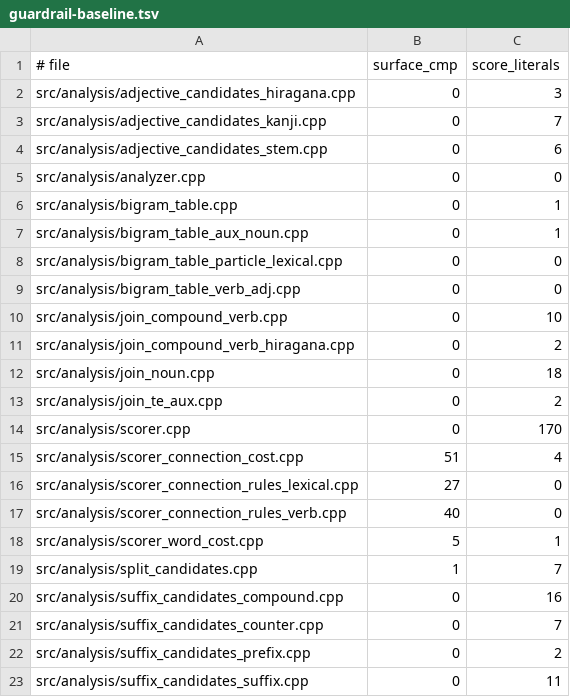
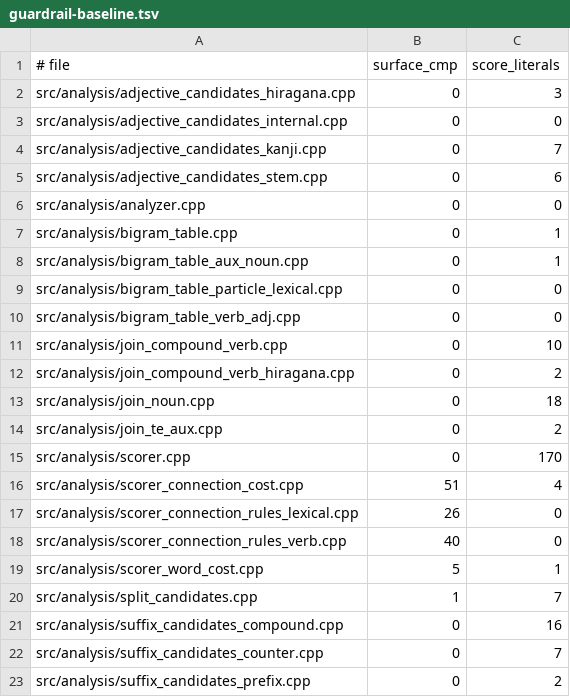
Before and after one commit to aitytech/suzume, a TSV file: scripts/guardrail-baseline.tsv, drawn as a sheet; only a part is shown; the shorter side is filled out with more unchanged rows.

Commit message:
refactor: Reorganize analysis and grammar internals into shared helpers
Consolidates the analysis and grammar internals without changing tokenization
behavior. The unknown-word module gains shared candidate factories
(makeVerbCandidate/makeNounCandidate/makeCandidate) in place of repeated inline
construction, and the adjective-candidate helpers move into a dedicated
adjective_candidates_internal unit. The unused analysis dependency-injection
interfaces (INormalizer and friends) are removed.

The auxiliary generator, verb-endings, and inflection scorers are reorganized,
and the bigram/scorer/tokenizer helpers are tidied. One lexical connection rule
is generalized, so the guardrail baseline is updated for it and for the new
adjective_candidates_internal source.

```diff
--- a/scripts/guardrail-baseline.tsv
+++ b/scripts/guardrail-baseline.tsv
@@ -2,2 +2,3 @@
 src/analysis/adjective_candidates_hiragana.cpp	0	3
+src/analysis/adjective_candidates_internal.cpp	0	0
 src/analysis/adjective_candidates_kanji.cpp	0	7
@@ -15,3 +16,3 @@ src/analysis/scorer.cpp	0	170
 src/analysis/scorer_connection_cost.cpp	51	4
-src/analysis/scorer_connection_rules_lexical.cpp	27	0
+src/analysis/scorer_connection_rules_lexical.cpp	26	0
 src/analysis/scorer_connection_rules_verb.cpp	40	0
```
Also changed, not shown: 41 other files.
